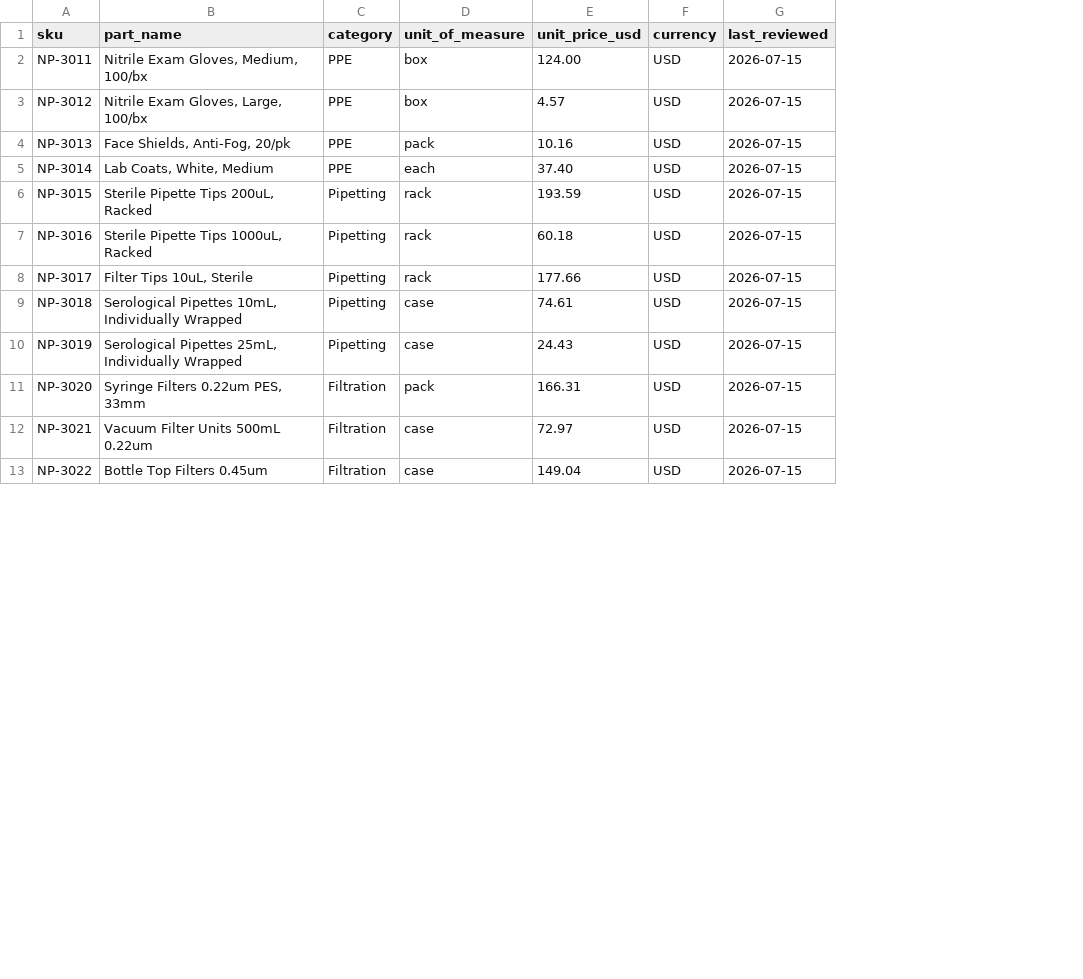
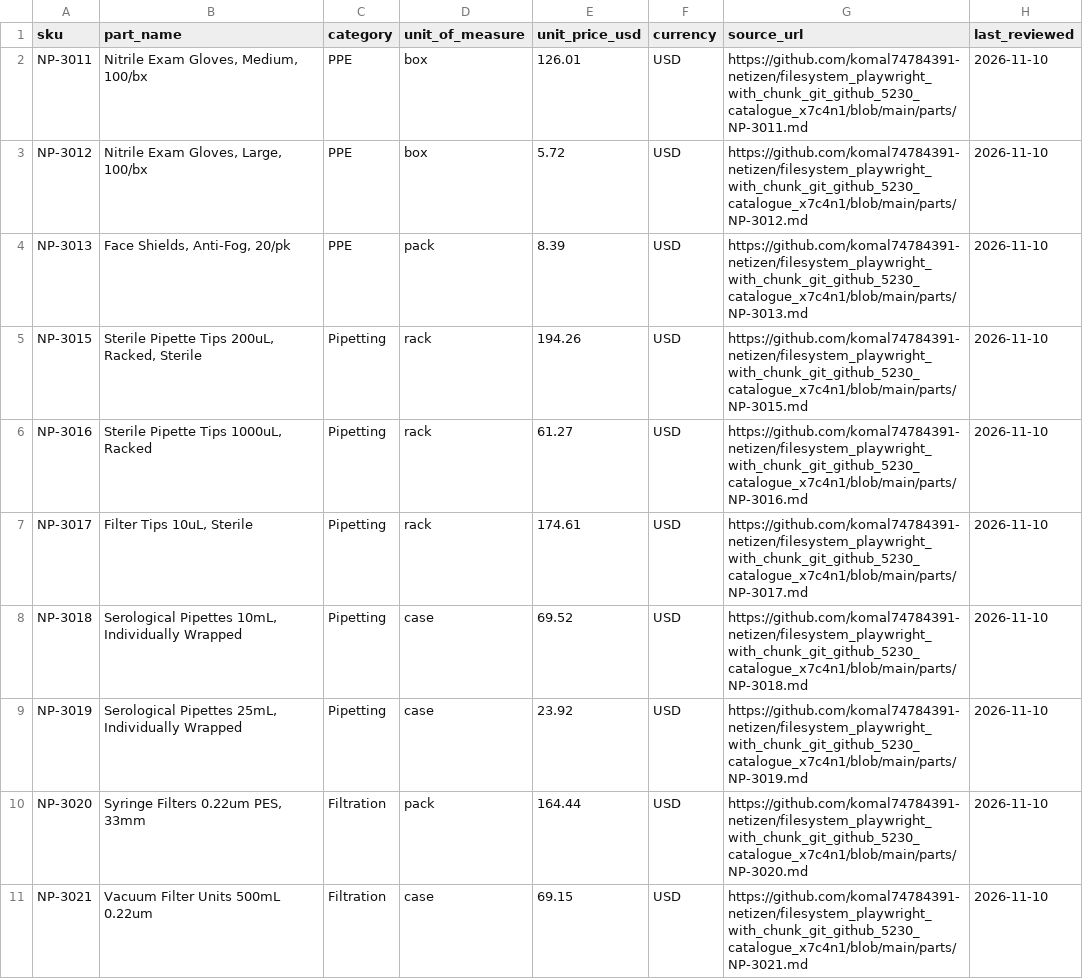
Before and after one commit to komal74784391-netizen/filesystem_playwright_with_chunk_git_github_5230_proc_x7c4n1, a CSV file: watchlist/approved-parts.csv, drawn as a sheet; only a part is shown; removed rows and columns are numbered as before the commit, all else as after; the diff covers the shown part only; the diff names each change by its address in the sheet, - before the commit and + after, or states it on an @@ line.

Commit message:
Q4 2026 supplier price review — update approved watchlist

```diff
--- a/watchlist/approved-parts.csv
+++ b/watchlist/approved-parts.csv
+column G (source_url), rows 2-11: https://github.com/komal74784391-netizen/filesystem_playwright_with_chunk_git_github_5230_catalogue_x7c4n1/blob/main/parts/NP-3011.md | https://github.com/komal74784391-netizen/filesystem_playwright_with_chunk_git_github_5230_catalogue_x7c4n1/blob/main/parts/NP-3012.md | https://github.com/komal74784391-netizen/filesystem_playwright_with_chunk_git_github_5230_catalogue_x7c4n1/blob/main/parts/NP-3013.md | https://github.com/komal74784391-netizen/filesystem_playwright_with_chunk_git_github_5230_catalogue_x7c4n1/blob/main/parts/NP-3015.md | https://github.com/komal74784391-netizen/filesystem_playwright_with_chunk_git_github_5230_catalogue_x7c4n1/blob/main/parts/NP-3016.md | https://github.com/komal74784391-netizen/filesystem_playwright_with_chunk_git_github_5230_catalogue_x7c4n1/blob/main/parts/NP-3017.md | https://github.com/komal74784391-netizen/filesystem_playwright_with_chunk_git_github_5230_catalogue_x7c4n1/blob/main/parts/NP-3018.md | https://github.com/komal74784391-netizen/filesystem_playwright_with_chunk_git_github_5230_catalogue_x7c4n1/blob/main/parts/NP-3019.md | https://github.com/komal74784391-netizen/filesystem_playwright_with_chunk_git_github_5230_catalogue_x7c4n1/blob/main/parts/NP-3020.md | https://github.com/komal74784391-netizen/filesystem_playwright_with_chunk_git_github_5230_catalogue_x7c4n1/blob/main/parts/NP-3021.md
-E2 (unit_price_usd): 124.00
+E2 (unit_price_usd): 126.01
-H2:H4 (last_reviewed): 2026-07-15
+H2:H4 (last_reviewed): 2026-11-10
-E3 (unit_price_usd): 4.57
+E3 (unit_price_usd): 5.72
-E4 (unit_price_usd): 10.16
+E4 (unit_price_usd): 8.39
-row 5: NP-3014 | Lab Coats, White, Medium | PPE | each | 37.40 | USD | 2026-07-15
-B5 (part_name): Sterile Pipette Tips 200uL, Racked
+B5 (part_name): Sterile Pipette Tips 200uL, Racked, Sterile
-E5 (unit_price_usd): 193.59
+E5 (unit_price_usd): 194.26
-H5:H11 (last_reviewed): 2026-07-15
+H5:H11 (last_reviewed): 2026-11-10
-E6 (unit_price_usd): 60.18
+E6 (unit_price_usd): 61.27
-E7 (unit_price_usd): 177.66
+E7 (unit_price_usd): 174.61
-E8 (unit_price_usd): 74.61
+E8 (unit_price_usd): 69.52
-E9 (unit_price_usd): 24.43
+E9 (unit_price_usd): 23.92
-E10 (unit_price_usd): 166.31
+E10 (unit_price_usd): 164.44
-E11 (unit_price_usd): 72.97
+E11 (unit_price_usd): 69.15
-row 13: NP-3022 | Bottle Top Filters 0.45um | Filtration | case | 149.04 | USD | 2026-07-15
```
Also changed, not shown: 4 added rows, 4 removed rows and 51 edited cells elsewhere in this file.
